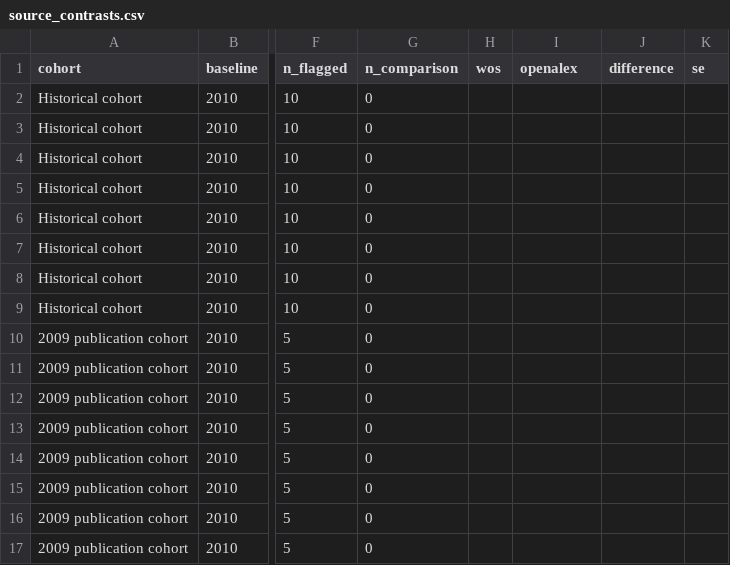
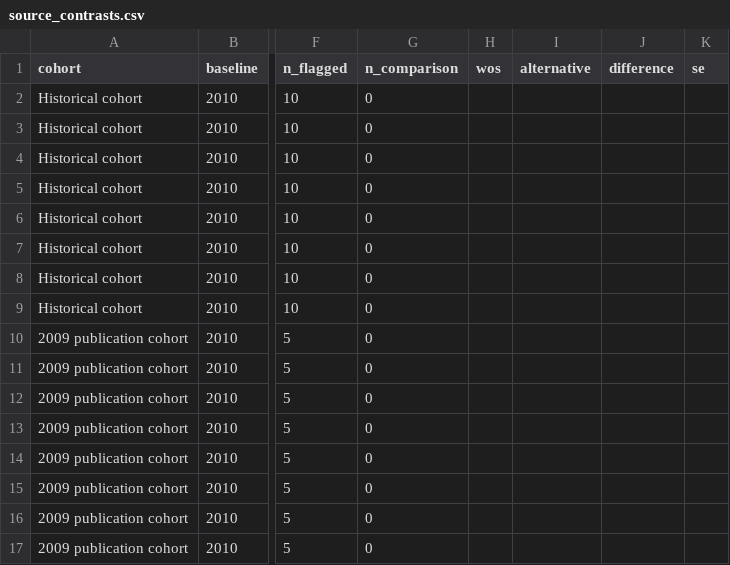
Before and after one commit to recite/sig_fault, a CSV file: data/nieuwenhuis/source_contrasts.csv, drawn as a sheet; only a part is shown, gaps mark what is left out; the diff names each change by its address in the sheet, - before the commit and + after, or states it on an @@ line.

Commit message:
Screen reproduction reports and compare full citation sources

```diff
--- a/data/nieuwenhuis/source_contrasts.csv
+++ b/data/nieuwenhuis/source_contrasts.csv
-I1: openalex
+I1: alternative
```
Also changed, not shown: 43 other files.
